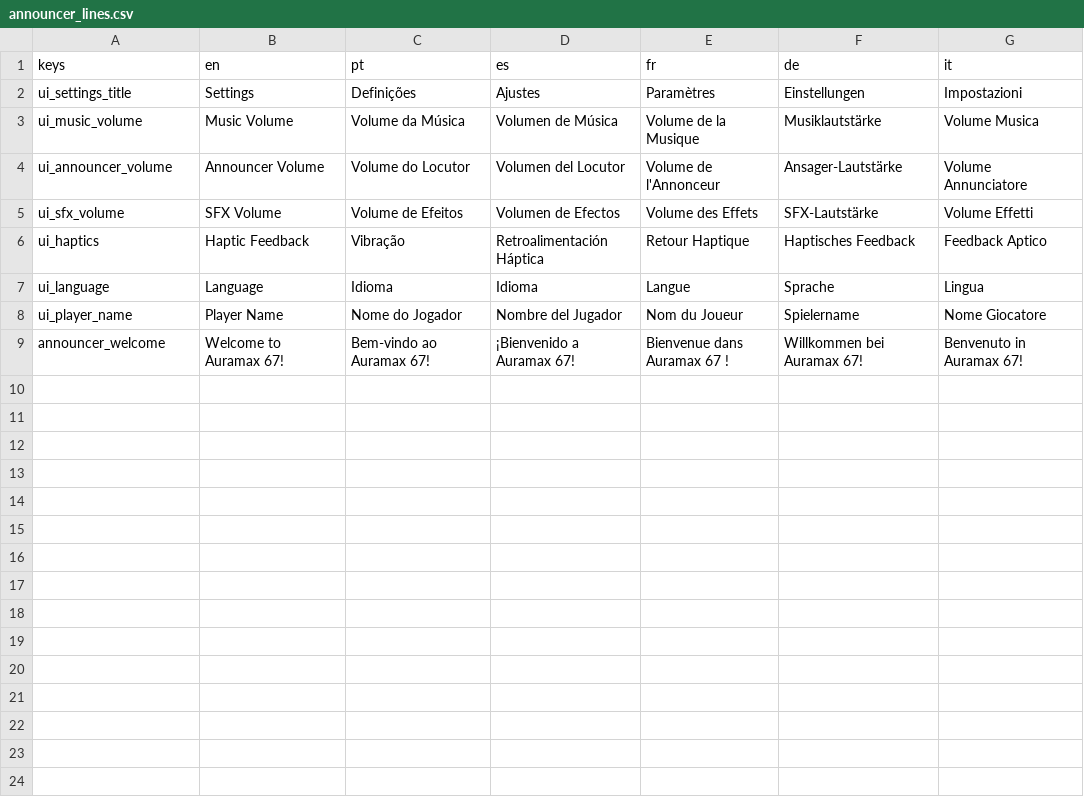
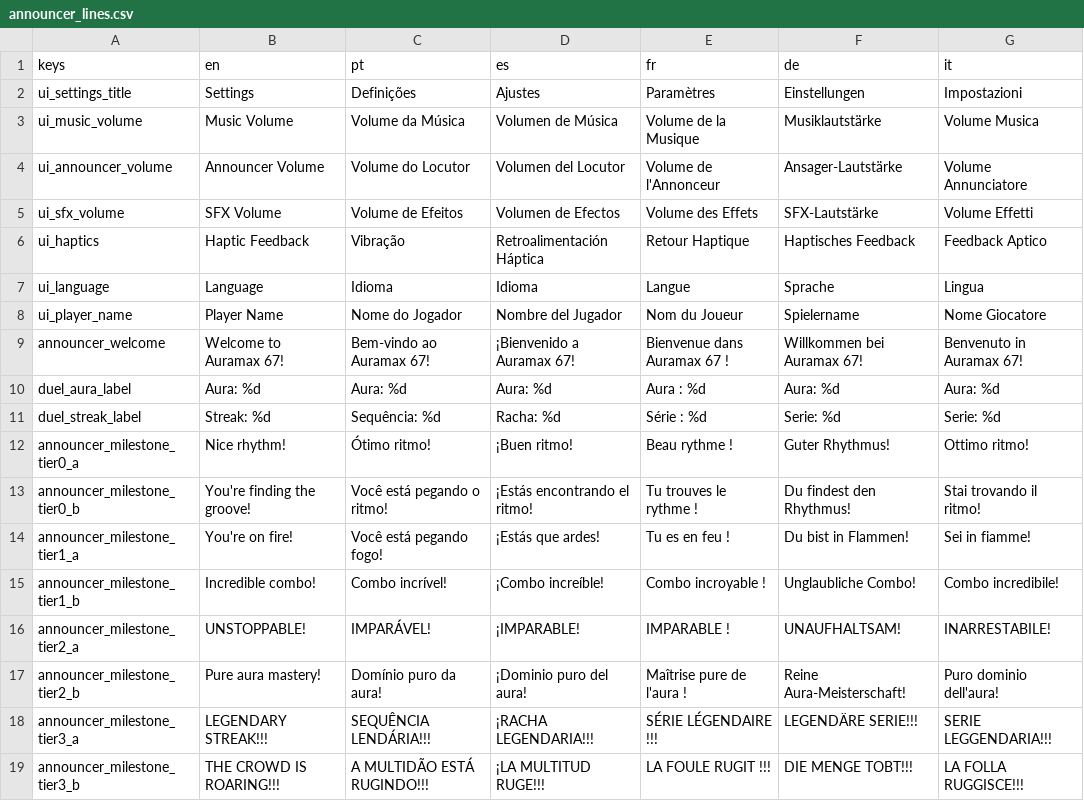
Before and after one commit to engjuliocez4r/auramax, a CSV file: assets/i18n/announcer_lines.csv, drawn as a sheet; the diff names each change by its address in the sheet, - before the commit and + after, or states it on an @@ line.

```diff
--- a/assets/i18n/announcer_lines.csv
+++ b/assets/i18n/announcer_lines.csv
+row 10: duel_aura_label | Aura: %d | Aura: %d | Aura: %d | Aura : %d | Aura: %d | Aura: %d
+row 11: duel_streak_label | Streak: %d | Sequência: %d | Racha: %d | Série : %d | Serie: %d | Serie: %d
+row 12: announcer_milestone_tier0_a | Nice rhythm! | Ótimo ritmo! | ¡Buen ritmo! | Beau rythme ! | Guter Rhythmus! | Ottimo ritmo!
+row 13: announcer_milestone_tier0_b | You're finding the groove! | Você está pegando o ritmo! | ¡Estás encontrando el ritmo! | Tu trouves le rythme ! | Du findest den Rhythmus! | Stai trovando il ritmo!
+row 14: announcer_milestone_tier1_a | You're on fire! | Você está pegando fogo! | ¡Estás que ardes! | Tu es en feu ! | Du bist in Flammen! | Sei in fiamme!
+row 15: announcer_milestone_tier1_b | Incredible combo! | Combo incrível! | ¡Combo increíble! | Combo incroyable ! | Unglaubliche Combo! | Combo incredibile!
+row 16: announcer_milestone_tier2_a | UNSTOPPABLE! | IMPARÁVEL! | ¡IMPARABLE! | IMPARABLE ! | UNAUFHALTSAM! | INARRESTABILE!
+row 17: announcer_milestone_tier2_b | Pure aura mastery! | Domínio puro da aura! | ¡Dominio puro del aura! | Maîtrise pure de l'aura ! | Reine Aura-Meisterschaft! | Puro dominio dell'aura!
+row 18: announcer_milestone_tier3_a | LEGENDARY STREAK!!! | SEQUÊNCIA LENDÁRIA!!! | ¡RACHA LEGENDARIA!!! | SÉRIE LÉGENDAIRE !!! | LEGENDÄRE SERIE!!! | SERIE LEGGENDARIA!!!
+row 19: announcer_milestone_tier3_b | THE CROWD IS ROARING!!! | A MULTIDÃO ESTÁ RUGINDO!!! | ¡LA MULTITUD RUGE!!! | LA FOULE RUGIT !!! | DIE MENGE TOBT!!! | LA FOLLA RUGGISCE!!!
```
Also changed, not shown: 14 other files.
